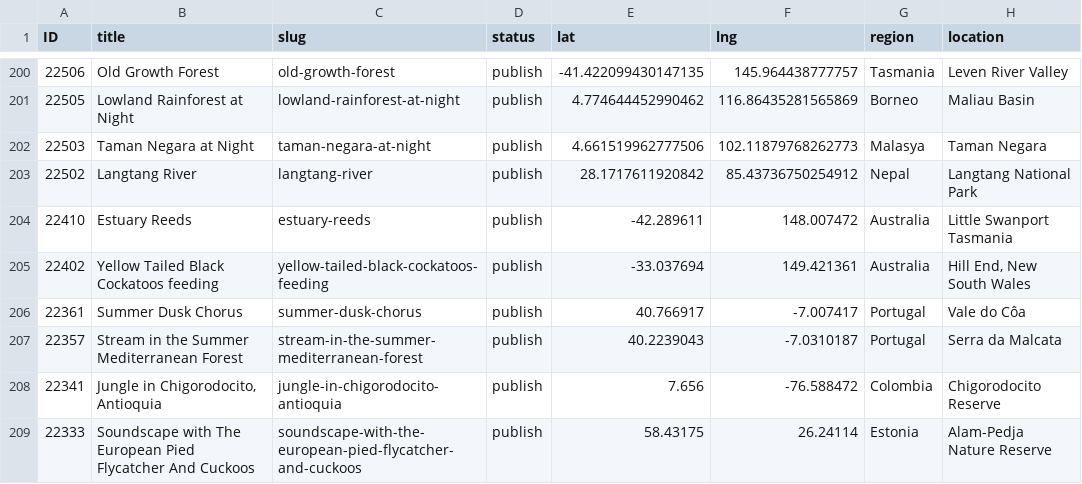
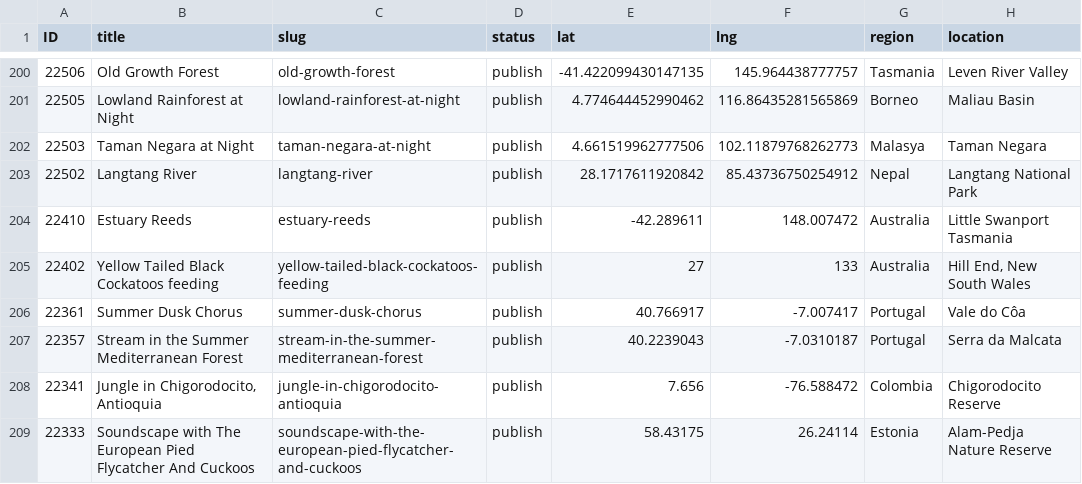
Before and after one commit to snehasquasher/sound-travel, a CSV file: recordings.csv, drawn as a sheet; only a part is shown, gaps mark what is left out; the diff names each change by its address in the sheet, - before the commit and + after, or states it on an @@ line.

Commit message:
created fileNames_coordinates to map x,y cordinate data

```diff
--- a/recordings.csv
+++ b/recordings.csv
-E205 (lat): -33.037694
+E205 (lat): 27
-F205 (lng): 149.421361
+F205 (lng): 133
```
Also changed, not shown: 8 other files.
